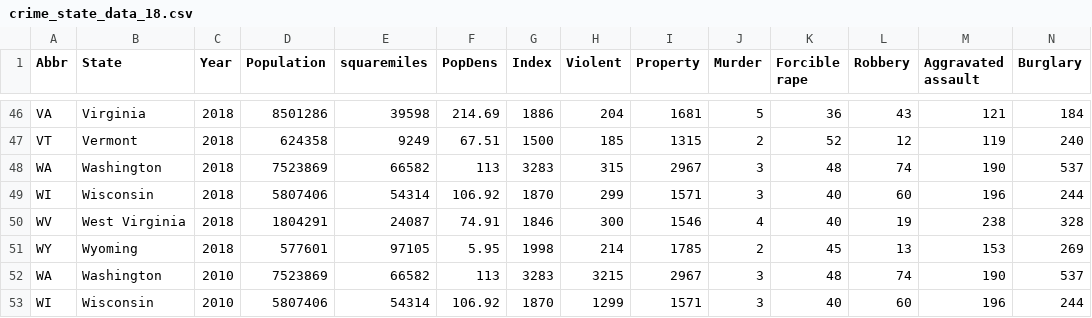
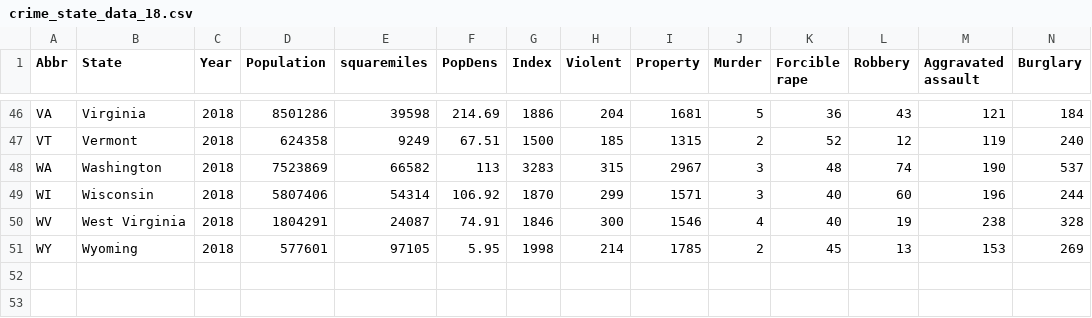
Before and after one commit to jileye1/FIT3179, a CSV file: data/crime_state_data_18.csv, drawn as a sheet; only a part is shown, gaps mark what is left out; rows hold the shown columns only; the diff names each change by its address in the sheet, - before the commit and + after, or states it on an @@ line.

Commit message:
final 2018 data

```diff
--- a/data/crime_state_data_18.csv
+++ b/data/crime_state_data_18.csv
-row 52: WA | Washington | 2010 | 7523869 | 66582 | 113 | 3283 | 3215 | 2967 | 3 | 48 | 74 | 190 | 537
-row 53: WI | Wisconsin | 2010 | 5807406 | 54314 | 106.92 | 1870 | 1299 | 1571 | 3 | 40 | 60 | 196 | 244
```
